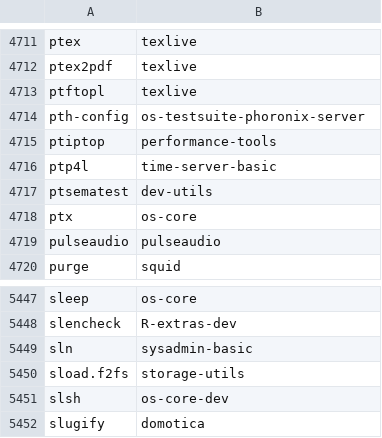
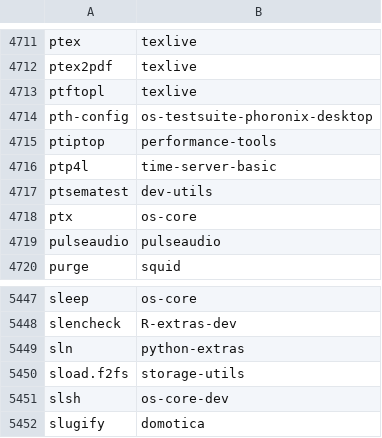
Before and after one commit to lebensterben/cnf, a CSV file: commandlist.csv, drawn as a sheet; only a part is shown, gaps mark what is left out; the diff covers the shown part only.

```diff
--- a/commandlist.csv
+++ b/commandlist.csv
@@ -4713,3 +4713,3 @@ ptex2pdf	texlive
 ptftopl	texlive
-pth-config	os-testsuite-phoronix-server
+pth-config	os-testsuite-phoronix-desktop
 ptiptop	performance-tools
@@ -5448,3 +5448,3 @@ sleep	os-core
 slencheck	R-extras-dev
-sln	sysadmin-basic
+sln	python-extras
 sload.f2fs	storage-utils
```
Also changed, not shown: 7 edited cells elsewhere in this file, 2 other files.
